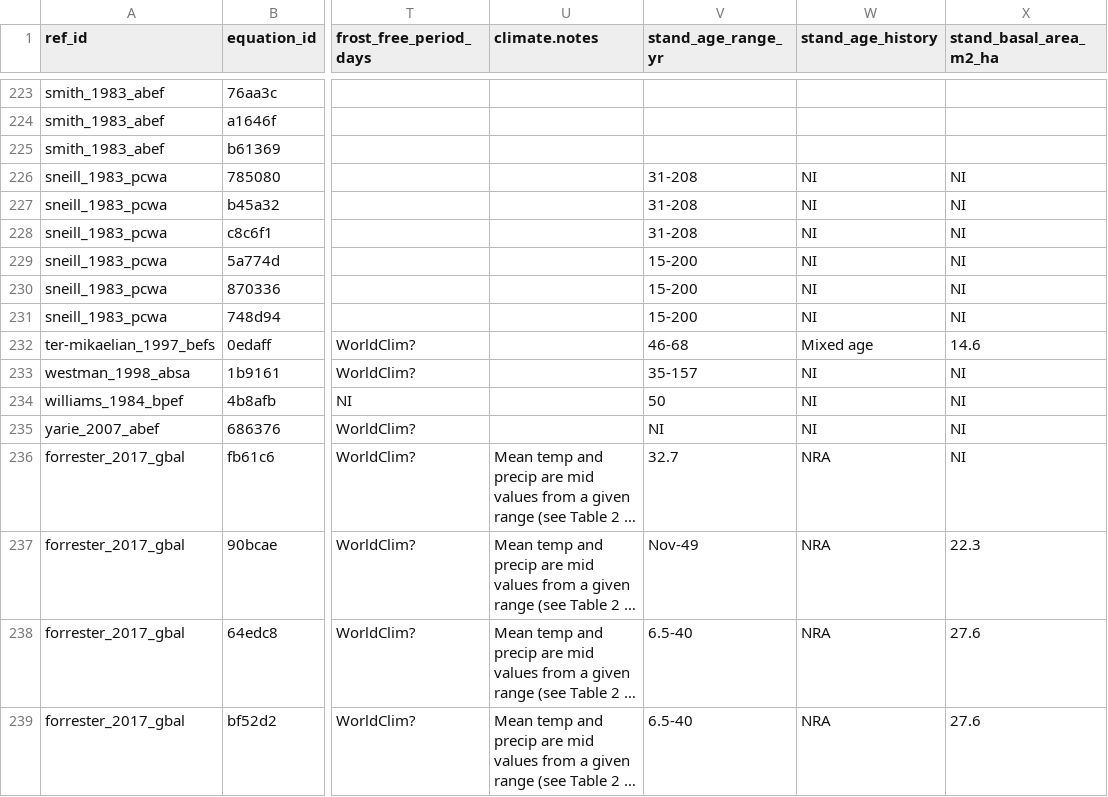
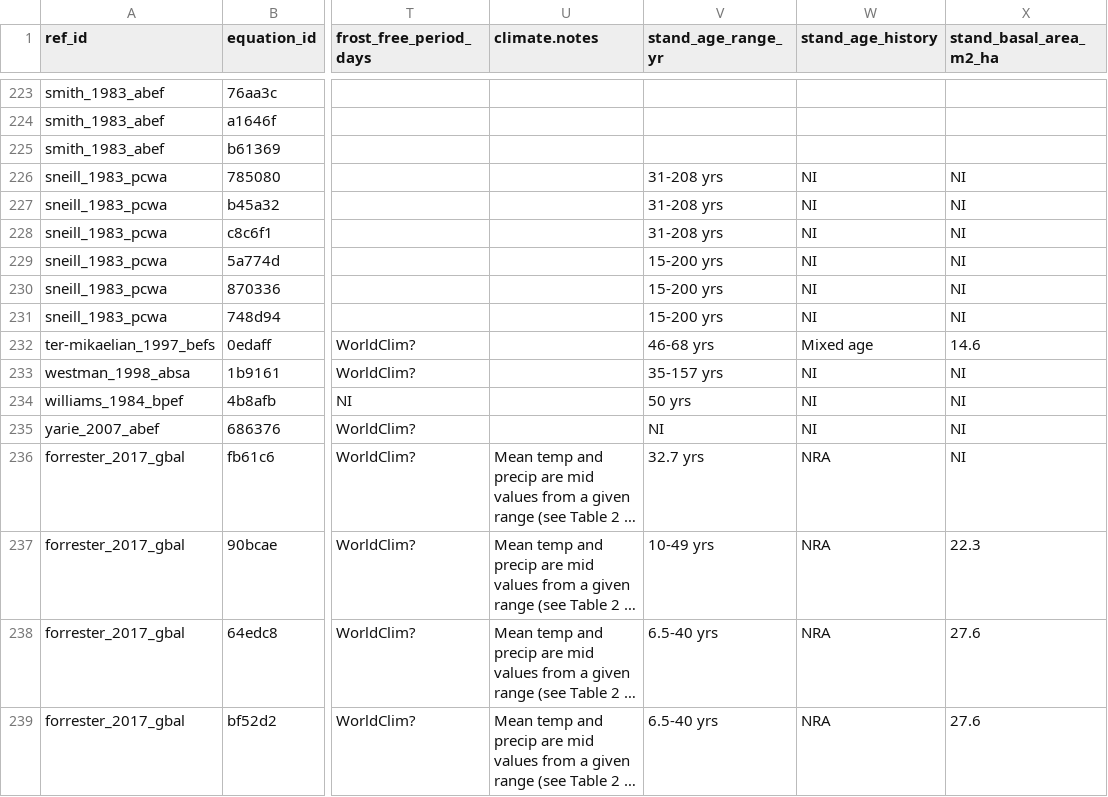
Before and after one commit to ropensci/allodb, a CSV file: data-raw/csv_database/equations.csv, drawn as a sheet; only a part is shown, gaps mark what is left out; long unchanged cells end in …; the diff covers the shown part only; the diff names each change by its address in the sheet, - before the commit and + after, or states it on an @@ line.

Commit message:
Update equations.csv

```diff
--- a/data-raw/csv_database/equations.csv
+++ b/data-raw/csv_database/equations.csv
-V226:V228 (stand_age_range_yr): 31-208
+V226:V228 (stand_age_range_yr): 31-208 yrs
-V229:V231 (stand_age_range_yr): 15-200
+V229:V231 (stand_age_range_yr): 15-200 yrs
-V232 (stand_age_range_yr): 46-68
+V232 (stand_age_range_yr): 46-68 yrs
-V233 (stand_age_range_yr): 35-157
+V233 (stand_age_range_yr): 35-157 yrs
-V234 (stand_age_range_yr): 50
+V234 (stand_age_range_yr): 50 yrs
-V236 (stand_age_range_yr): 32.7
+V236 (stand_age_range_yr): 32.7 yrs
-V237 (stand_age_range_yr): Nov-49
+V237 (stand_age_range_yr): 10-49 yrs
-V238:V239 (stand_age_range_yr): 6.5-40
+V238:V239 (stand_age_range_yr): 6.5-40 yrs
```
Also changed, not shown: 101 edited cells elsewhere in this file.
